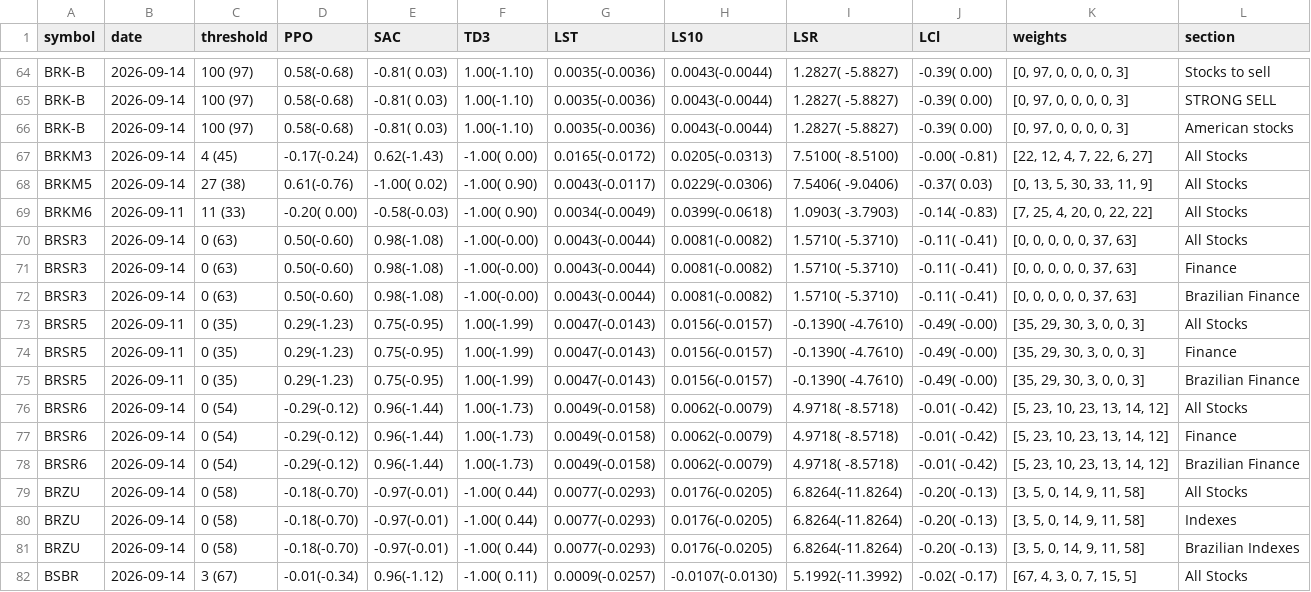
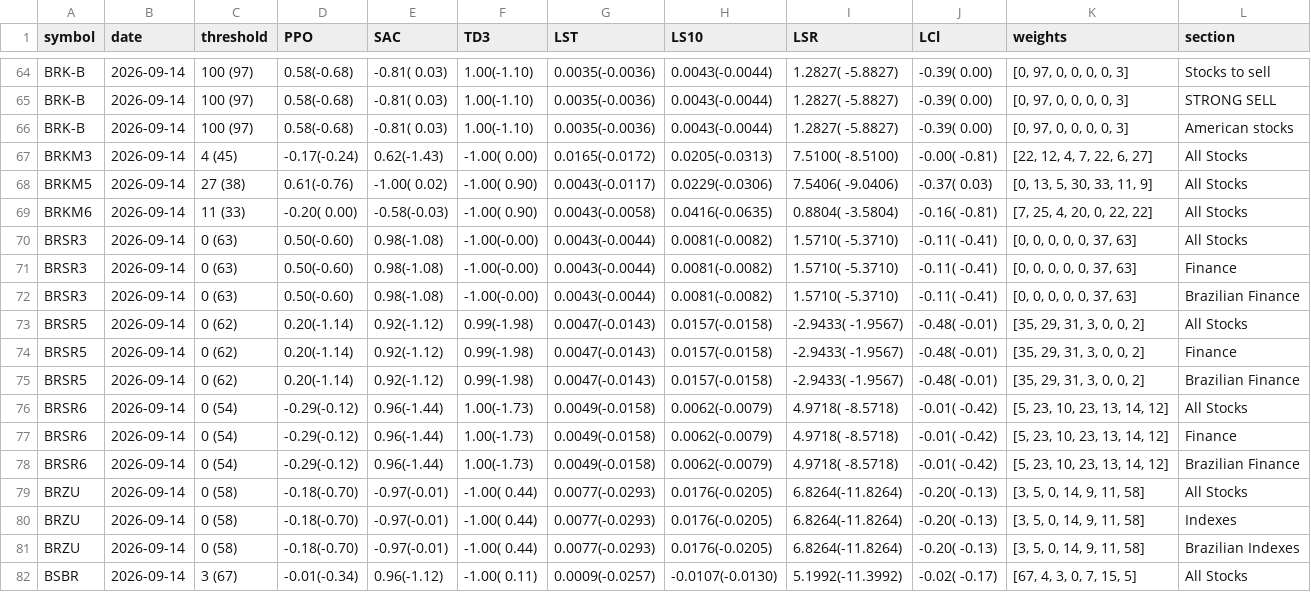
Before and after one commit to eSehnem/esehnem.github.io, a CSV file: summary_for_SELL.csv, drawn as a sheet; only a part is shown, gaps mark what is left out.

Commit message:
Update summary_for_SELL.csv (automation)

```diff
--- a/summary_for_SELL.csv
+++ b/summary_for_SELL.csv
@@ -68,3 +68,3 @@ BRKM3,2026-09-14,4 (45),-0.17(-0.24),0.62(-1.43),-1.00( 0.00),0.0165(-0.0172),0.
 BRKM5,2026-09-14,27 (38),0.61(-0.76),-1.00( 0.02),-1.00( 0.90),0.0043(-0.0117),0.0229(-0.0306),7.5406( -9.0406),-0.37(  0.03),"[0, 13, 5, 30, 33, 11, 9]",All Stocks
-BRKM6,2026-09-11,11 (33),-0.20( 0.00),-0.58(-0.03),-1.00( 0.90),0.0034(-0.0049),0.0399(-0.0618),1.0903( -3.7903),-0.14( -0.83),"[7, 25, 4, 20, 0, 22, 22]",All Stocks
+BRKM6,2026-09-14,11 (33),-0.20( 0.00),-0.58(-0.03),-1.00( 0.90),0.0043(-0.0058),0.0416(-0.0635),0.8804( -3.5804),-0.16( -0.81),"[7, 25, 4, 20, 0, 22, 22]",All Stocks
 BRSR3,2026-09-14,0 (63),0.50(-0.60),0.98(-1.08),-1.00(-0.00),0.0043(-0.0044),0.0081(-0.0082),1.5710( -5.3710),-0.11( -0.41),"[0, 0, 0, 0, 0, 37, 63]",All Stocks
@@ -72,5 +72,5 @@ BRSR3,2026-09-14,0 (63),0.50(-0.60),0.98(-1.08),-1.00(-0.00),0.0043(-0.0044),0.0
 BRSR3,2026-09-14,0 (63),0.50(-0.60),0.98(-1.08),-1.00(-0.00),0.0043(-0.0044),0.0081(-0.0082),1.5710( -5.3710),-0.11( -0.41),"[0, 0, 0, 0, 0, 37, 63]",Brazilian Finance
-BRSR5,2026-09-11,0 (35),0.29(-1.23),0.75(-0.95),1.00(-1.99),0.0047(-0.0143),0.0156(-0.0157),-0.1390( -4.7610),-0.49( -0.00),"[35, 29, 30, 3, 0, 0, 3]",All Stocks
-BRSR5,2026-09-11,0 (35),0.29(-1.23),0.75(-0.95),1.00(-1.99),0.0047(-0.0143),0.0156(-0.0157),-0.1390( -4.7610),-0.49( -0.00),"[35, 29, 30, 3, 0, 0, 3]",Finance
-BRSR5,2026-09-11,0 (35),0.29(-1.23),0.75(-0.95),1.00(-1.99),0.0047(-0.0143),0.0156(-0.0157),-0.1390( -4.7610),-0.49( -0.00),"[35, 29, 30, 3, 0, 0, 3]",Brazilian Finance
+BRSR5,2026-09-14,0 (62),0.20(-1.14),0.92(-1.12),0.99(-1.98),0.0047(-0.0143),0.0157(-0.0158),-2.9433( -1.9567),-0.48( -0.01),"[35, 29, 31, 3, 0, 0, 2]",All Stocks
+BRSR5,2026-09-14,0 (62),0.20(-1.14),0.92(-1.12),0.99(-1.98),0.0047(-0.0143),0.0157(-0.0158),-2.9433( -1.9567),-0.48( -0.01),"[35, 29, 31, 3, 0, 0, 2]",Finance
+BRSR5,2026-09-14,0 (62),0.20(-1.14),0.92(-1.12),0.99(-1.98),0.0047(-0.0143),0.0157(-0.0158),-2.9433( -1.9567),-0.48( -0.01),"[35, 29, 31, 3, 0, 0, 2]",Brazilian Finance
 BRSR6,2026-09-14,0 (54),-0.29(-0.12),0.96(-1.44),1.00(-1.73),0.0049(-0.0158),0.0062(-0.0079),4.9718( -8.5718),-0.01( -0.42),"[5, 23, 10, 23, 13, 14, 12]",All Stocks
```
